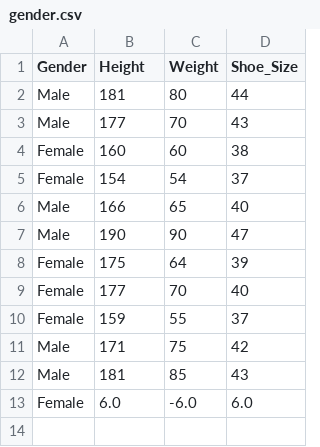
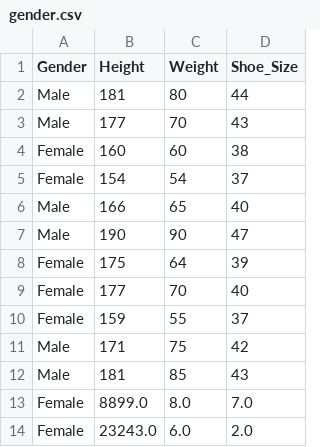
Before and after one commit to James-Lingmeng-Li/gender_classifier, a CSV file: gender.csv, drawn as a sheet; removed rows and columns are numbered as before the commit, all else as after; the diff names each change by its address in the sheet, - before the commit and + after, or states it on an @@ line.

```diff
--- a/gender.csv
+++ b/gender.csv
-row 13: Female | 6.0 | -6.0 | 6.0
+row 13: Female | 8899.0 | 8.0 | 7.0
+row 14: Female | 23243.0 | 6.0 | 2.0
```
Also changed, not shown: 1 other file.
